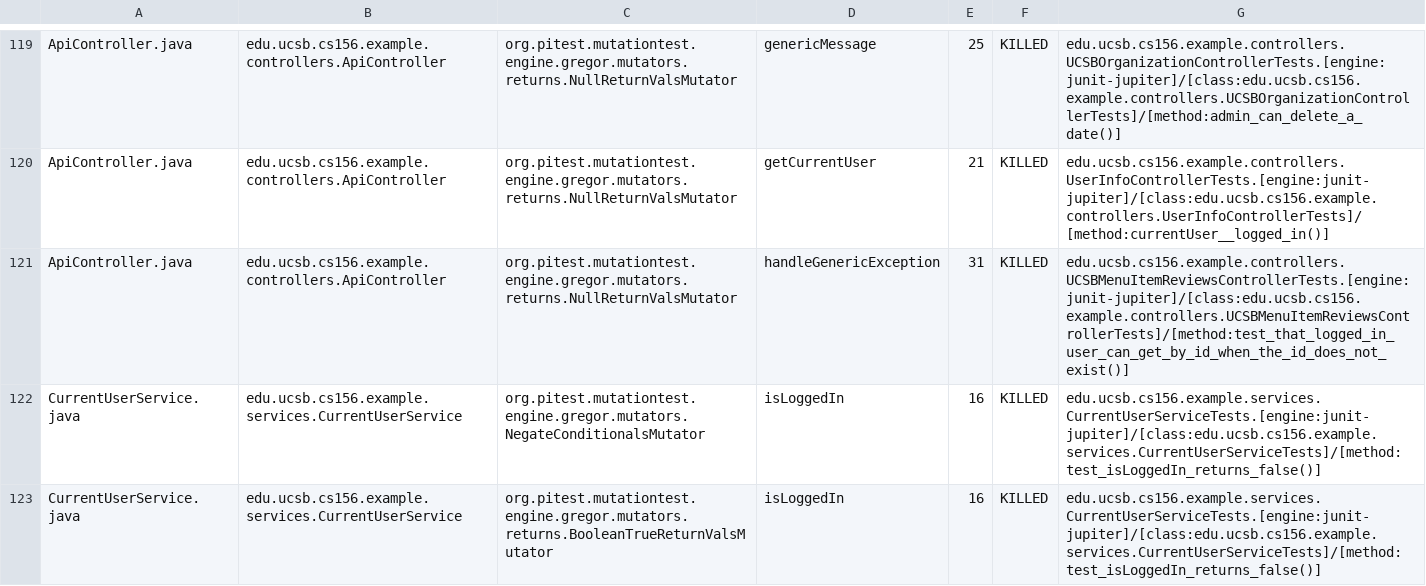
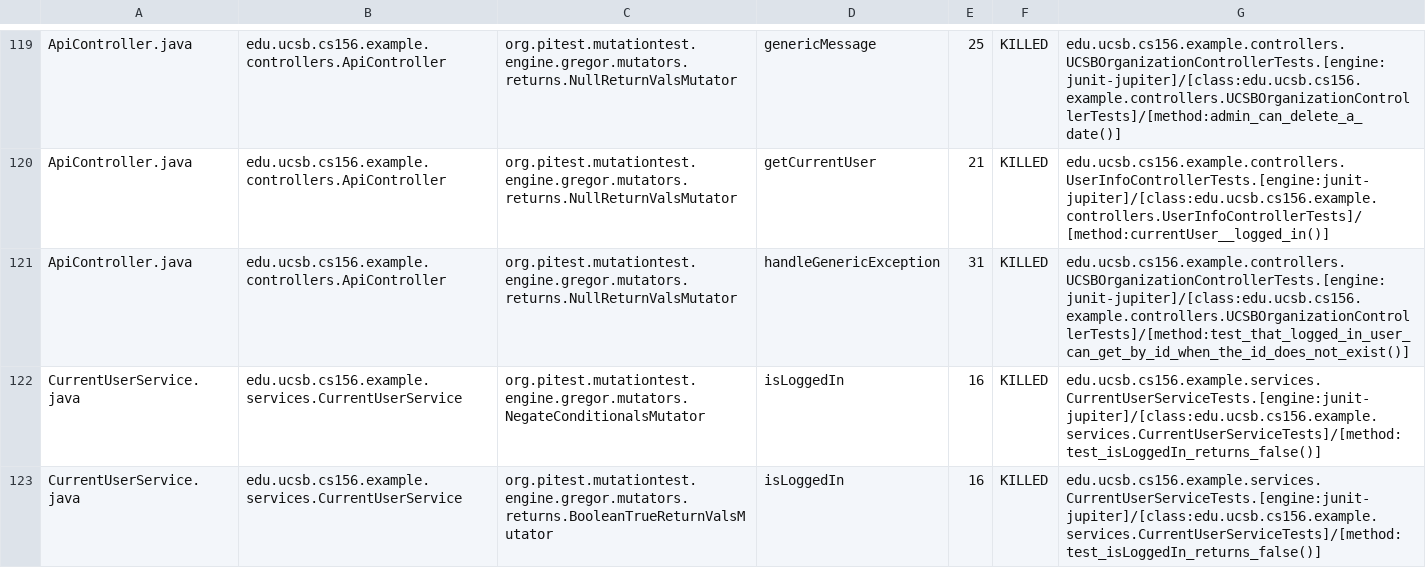
Before and after one commit to ucsb-cs156-f23/team02-f23-7pm-3, a CSV file: prs/70/pitest/mutations.csv, drawn as a sheet; only a part is shown, gaps mark what is left out.

Commit message:
Deploying to gh-pages from @ ucsb-cs156-f23/team02-f23-7pm-3@ba9a4dbf78e6d97d0beb118b8a4eea4570a58325 🚀

```diff
--- a/prs/70/pitest/mutations.csv
+++ b/prs/70/pitest/mutations.csv
@@ -120,3 +120,3 @@ ApiController.java,edu.ucsb.cs156.example.controllers.ApiController,org.pitest.m
 ApiController.java,edu.ucsb.cs156.example.controllers.ApiController,org.pitest.mutationtest.engine.gregor.mutators.returns.NullReturnValsMutator,getCurrentUser,21,KILLED,edu.ucsb.cs156.example.controllers.UserInfoControllerTests.[engine:junit-jupiter]/[class:edu.ucsb.cs156.example.controllers.UserInfoControllerTests]/[method:currentUser__logged_in()]
-ApiController.java,edu.ucsb.cs156.example.controllers.ApiController,org.pitest.mutationtest.engine.gregor.mutators.returns.NullReturnValsMutator,handleGenericException,31,KILLED,edu.ucsb.cs156.example.controllers.UCSBMenuItemReviewsControllerTests.[engine:junit-jupiter]/[class:edu.ucsb.cs156.example.controllers.UCSBMenuItemReviewsControllerTests]/[method:test_that_logged_in_user_can_get_by_id_when_the_id_does_not_exist()]
+ApiController.java,edu.ucsb.cs156.example.controllers.ApiController,org.pitest.mutationtest.engine.gregor.mutators.returns.NullReturnValsMutator,handleGenericException,31,KILLED,edu.ucsb.cs156.example.controllers.UCSBOrganizationControllerTests.[engine:junit-jupiter]/[class:edu.ucsb.cs156.example.controllers.UCSBOrganizationControllerTests]/[method:test_that_logged_in_user_can_get_by_id_when_the_id_does_not_exist()]
 CurrentUserService.java,edu.ucsb.cs156.example.services.CurrentUserService,org.pitest.mutationtest.engine.gregor.mutators.NegateConditionalsMutator,isLoggedIn,16,KILLED,edu.ucsb.cs156.example.services.CurrentUserServiceTests.[engine:junit-jupiter]/[class:edu.ucsb.cs156.example.services.CurrentUserServiceTests]/[method:test_isLoggedIn_returns_false()]
```
Also changed, not shown: 16 other files.
